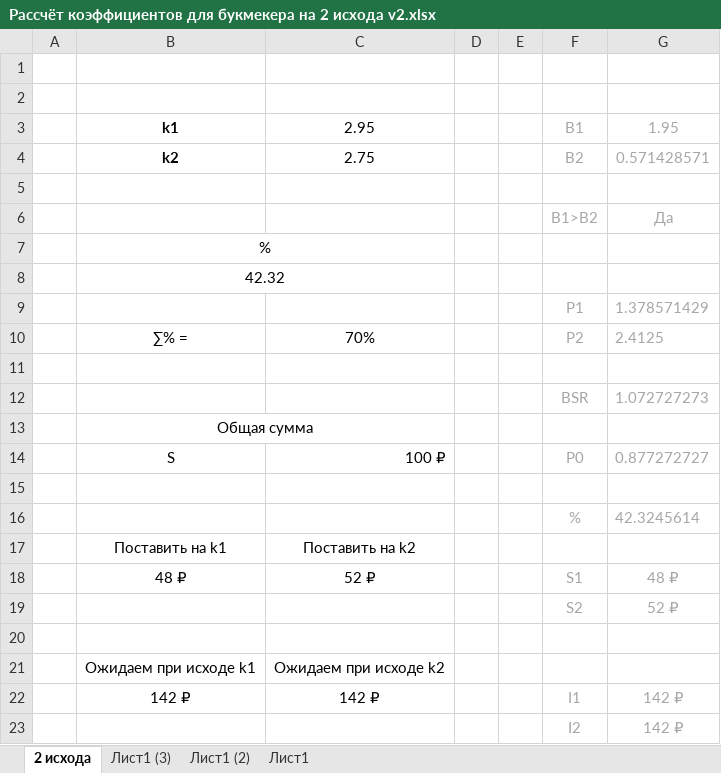
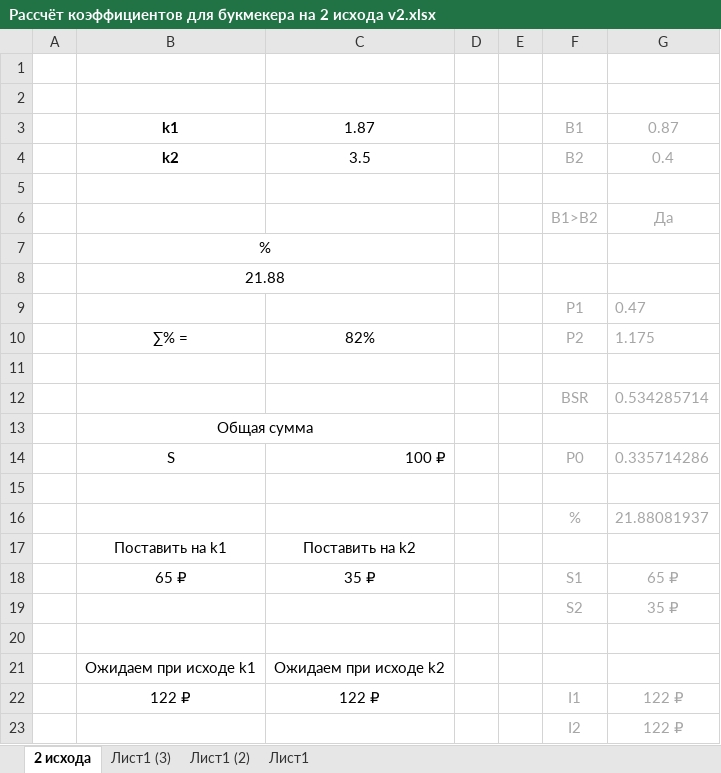
Before and after one commit to GogikOrtey/ParsingBukmekerSite, an Excel workbook: Рассчёт коэффициентов для букмекера на 2 исхода v2.xlsx, sheet 2 исхода, drawn as a sheet; values as stored, in another font and other column widths than the file's, no borders; conditional formats not drawn; removed rows and columns are numbered as before the commit, all else as after; the diff names each change by its address in the sheet, - before the commit and + after, or states it on an @@ line.

```diff
--- a/Рассчёт коэффициентов для букмекера на 2 исхода v2.xlsx (sheet 2 исхода)
+++ b/Рассчёт коэффициентов для букмекера на 2 исхода v2.xlsx (sheet 2 исхода)
-C3: 2.95
+C3: 1.87
-G3: 1.95
+G3: 0.87
-C4: 2.75
+C4: 3.5
-G4: 0.571428571
+G4: 0.4
-B8: 42.32
+B8: 21.88
-G9: 1.378571429
+G9: 0.47
-C10: 70%
+C10: 82%
-G10: 2.4125
+G10: 1.175
-G12: 1.072727273
+G12: 0.534285714
-G14: 0.877272727
+G14: 0.335714286
-G16: 42.3245614
+G16: 21.88081937
-row 18:  | 48 ₽ | 52 ₽ |  |  | S1 | 48 ₽
+row 18:  | 65 ₽ | 35 ₽ |  |  | S1 | 65 ₽
-G19: 52 ₽
+G19: 35 ₽
-B22: 142 ₽
+B22: 122 ₽
-C22: 142 ₽
+C22: 122 ₽
-G22:G23: 142 ₽
+G22:G23: 122 ₽
```
Also changed, not shown: resultScan.xlsx, 1 other file.
